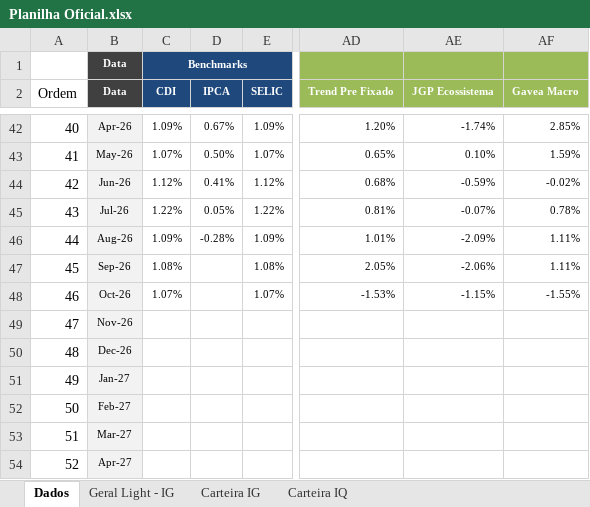
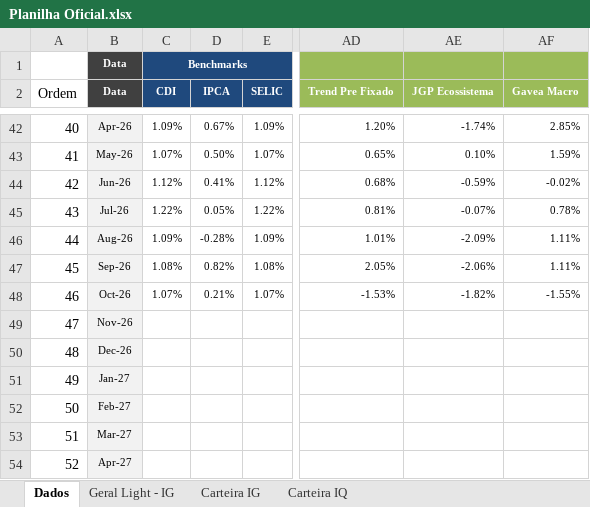
Before and after one commit to luslater/arvo, an Excel workbook: data/Planilha Oficial.xlsx, sheet Dados, drawn as a sheet; only a part is shown, gaps mark what is left out; values as stored, in another font and other column widths than the file's, no borders; the diff names each change by its address in the sheet, - before the commit and + after, or states it on an @@ line.

Commit message:
feat(data): atualizar planilhas, series de IPCA e cotas oficiais de outubro 2026

```diff
--- a/data/Planilha Oficial.xlsx (sheet Dados)
+++ b/data/Planilha Oficial.xlsx (sheet Dados)
-D47 (IPCA): (empty)
+D47 (IPCA): 0.82%
-D48 (IPCA): (empty)
+D48 (IPCA): 0.21%
-AE48 (JGP Ecossistema): -1.15%
+AE48 (JGP Ecossistema): -1.82%
```
Also changed, not shown: 6 other files.
